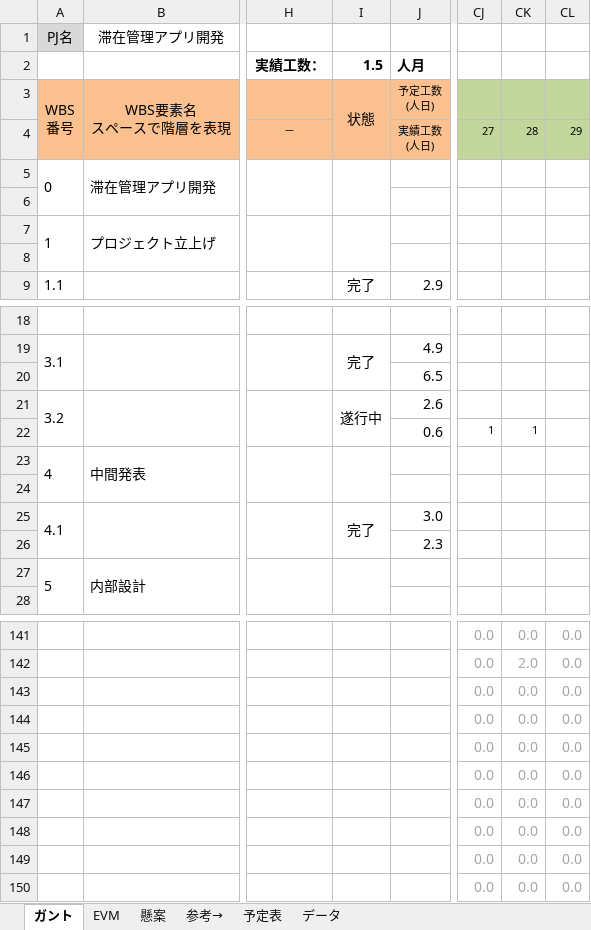
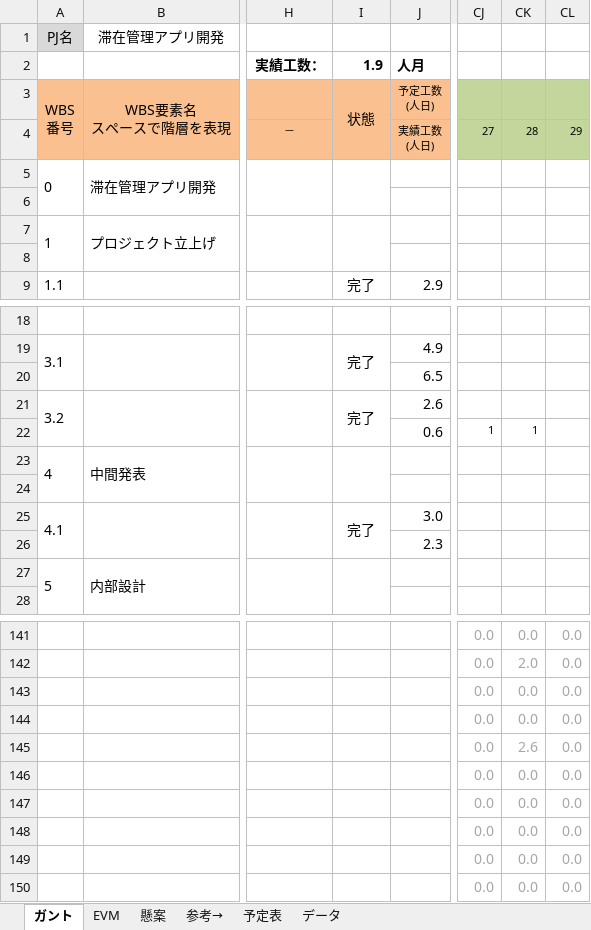
Before and after one commit to shimoda-a/pmpractice, an Excel workbook: yabuki-a/PM演習矢吹a/PM演習_管理ツール_矢吹研A班.xlsx, sheet ガント, drawn as a sheet; only a part is shown, gaps mark what is left out; values as stored, in another font and other column widths than the file's, no borders; conditional formats not drawn; the diff covers the shown part only; the diff names each change by its address in the sheet, - before the commit and + after, or states it on an @@ line.

```diff
--- a/yabuki-a/PM演習矢吹a/PM演習_管理ツール_矢吹研A班.xlsx (sheet ガント)
+++ b/yabuki-a/PM演習矢吹a/PM演習_管理ツール_矢吹研A班.xlsx (sheet ガント)
-I2: 1.5
+I2: 1.9
-I21: 遂行中
+I21: 完了
-CK145: 0.0
+CK145: 2.6
```
Also changed, not shown: 7 added rows, 7 removed rows and 90 edited cells elsewhere in this sheet, sheet EVM, hidden cells, charts or pictures, 1 other file.
